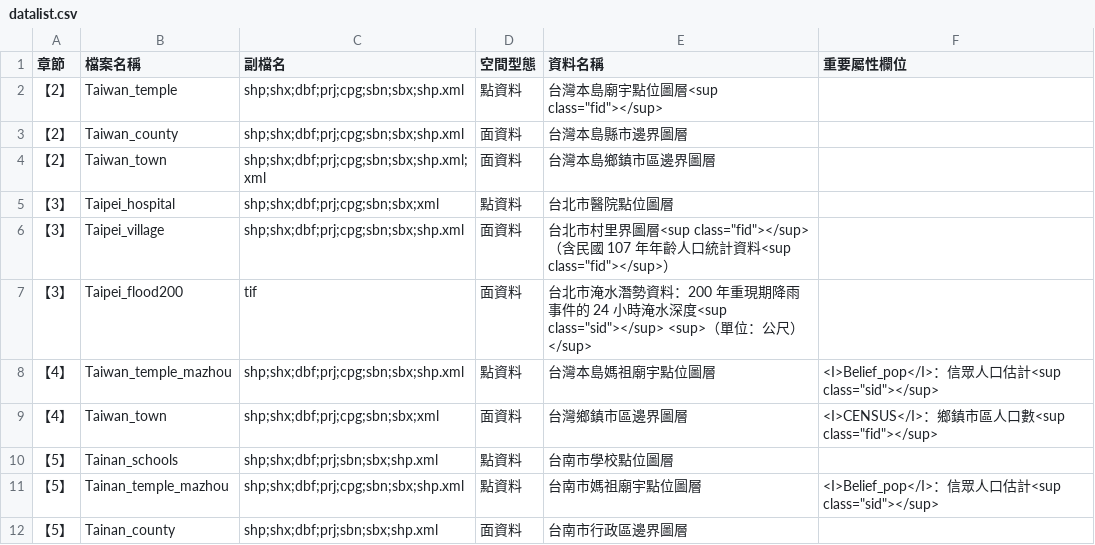
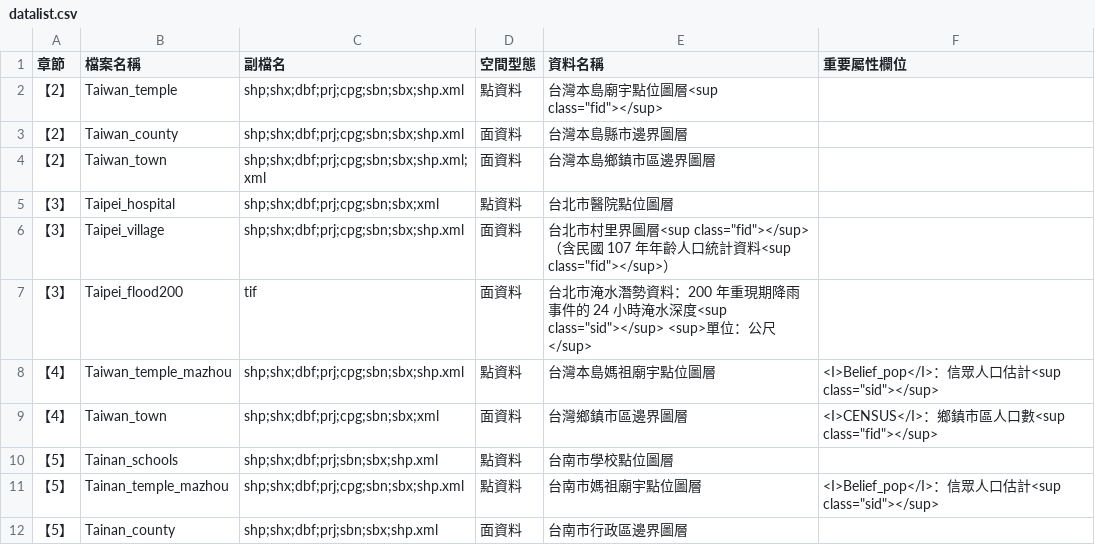
Before and after one commit to wenlab501/SpatialAnalysis, a CSV file: datalist.csv, drawn as a sheet; only a part is shown.

Commit message:
Update datalist.csv

```diff
--- a/datalist.csv
+++ b/datalist.csv
@@ -6,3 +6,3 @@
 【3】,Taipei_village,shp;shx;dbf;prj;cpg;sbn;sbx;shp.xml,面資料,"台北市村里界圖層<sup class=""fid""></sup>（含民國 107 年年齡人口統計資料<sup class=""fid""></sup>）",
-【3】,Taipei_flood200,tif,面資料,"台北市淹水潛勢資料：200 年重現期降雨事件的 24 小時淹水深度<sup class=""sid""></sup> <sup>（單位：公尺）</sup>",
+【3】,Taipei_flood200,tif,面資料,"台北市淹水潛勢資料：200 年重現期降雨事件的 24 小時淹水深度<sup class=""sid""></sup> <sup>單位：公尺</sup>",
 【4】,Taiwan_temple_mazhou,shp;shx;dbf;prj;cpg;sbn;sbx;shp.xml,點資料,台灣本島媽祖廟宇點位圖層,"<I>Belief_pop</I>：信眾人口估計<sup class=""sid""></sup>"
```
